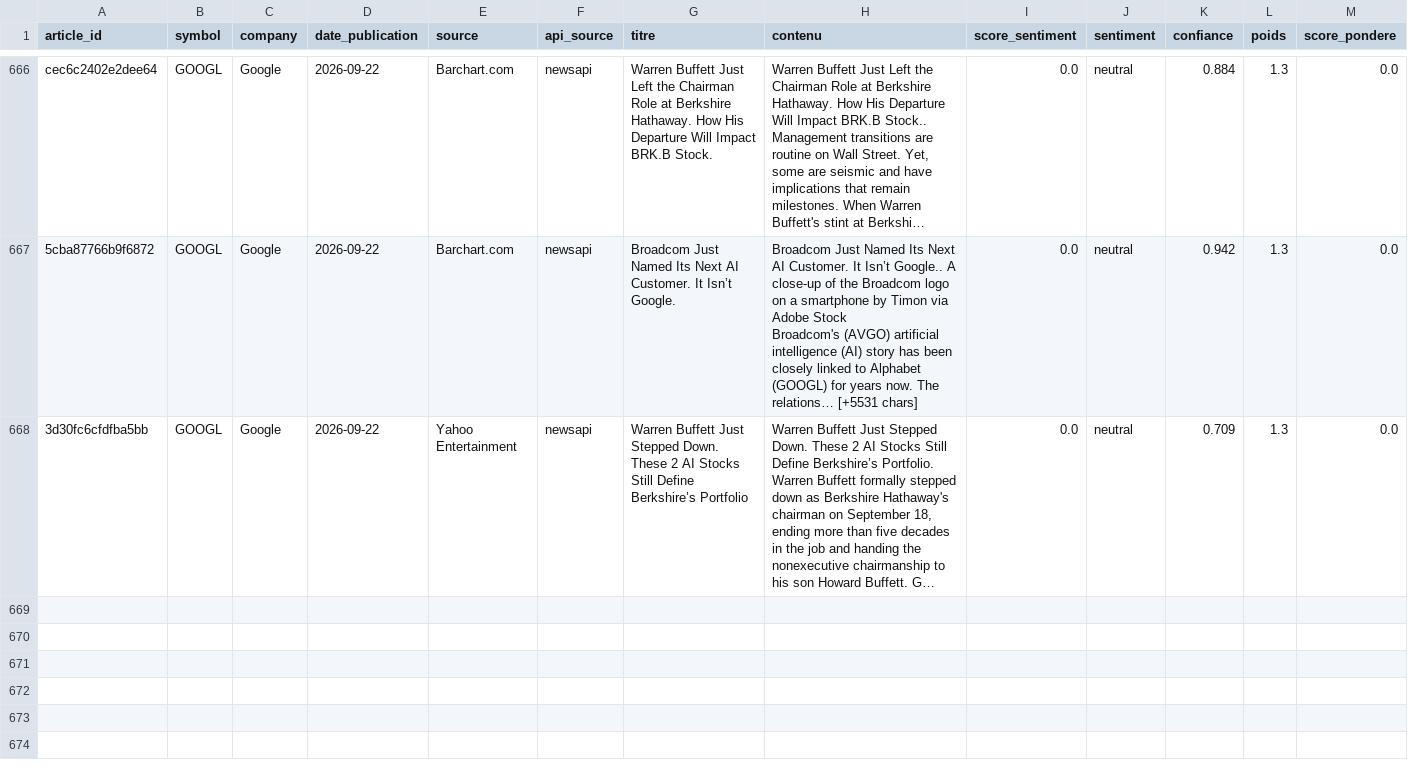
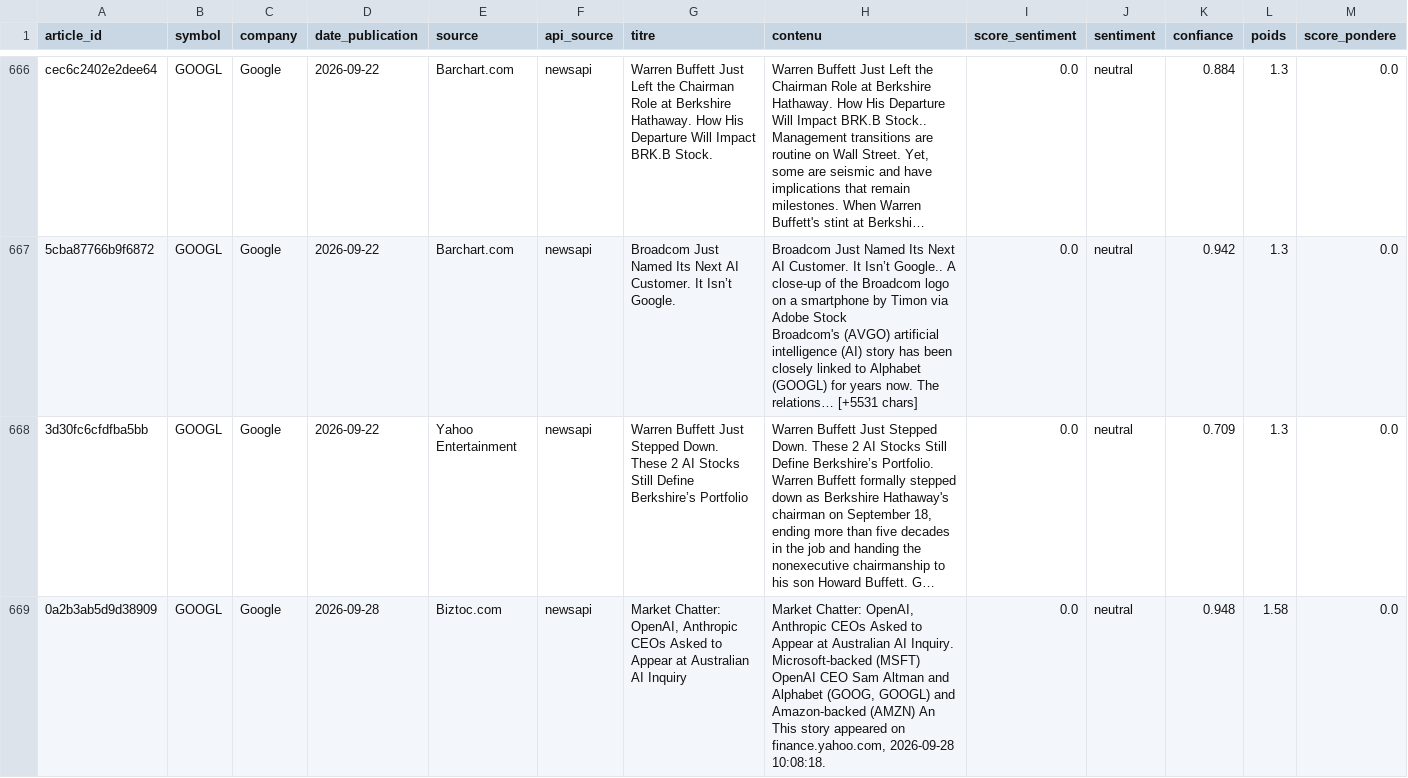
Before and after one commit to adam-hassen/stock-auto-update, a CSV file: data/articles_sentiment/GOOGL.csv, drawn as a sheet; only a part is shown, gaps mark what is left out; long unchanged cells end in …; rows hold the shown columns only; ↵ is a line break in a cell; the diff covers the shown part only; the diff names each change by its address in the sheet, - before the commit and + after, or states it on an @@ line.

```diff
--- a/data/articles_sentiment/GOOGL.csv
+++ b/data/articles_sentiment/GOOGL.csv
+row 669: 0a2b3ab5d9d38909 | GOOGL | Google | 2026-09-28 | Biztoc.com | newsapi | Market Chatter: OpenAI, Anthropic CEOs Asked to Appear at Australian AI Inquiry | Market Chatter: OpenAI, Anthropic CEOs Asked to Appear at Australian AI Inquiry. Microsoft-backed (MSFT) OpenAI CEO Sam Altman and Alphabet (GOOG, GOOGL) and Amazon-backed (AMZN) An ↵ This story appeared on finance.yahoo.com, 2026-09-28 10:08:18. | 0.0 | neutral | 0.948 | 1.58 | 0.0
```
Also changed, not shown: 1 added row elsewhere in this file, data/ALL_ACTIONS.csv, data/GOOGL.csv, 14 other files.
